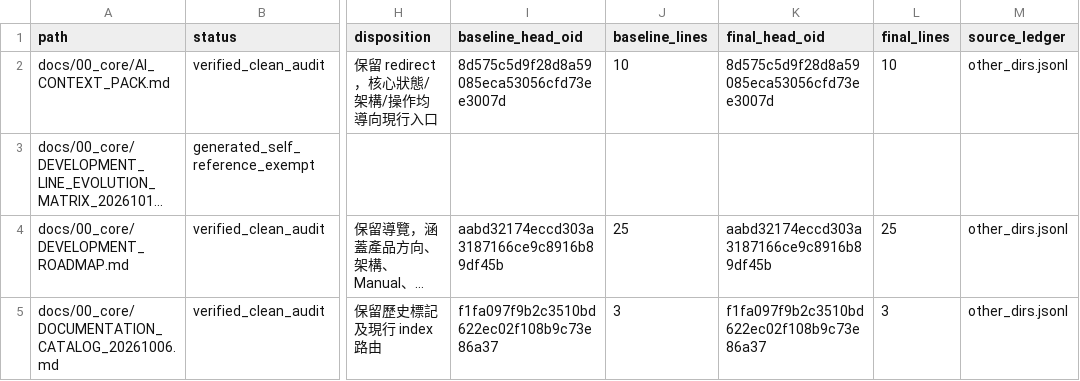
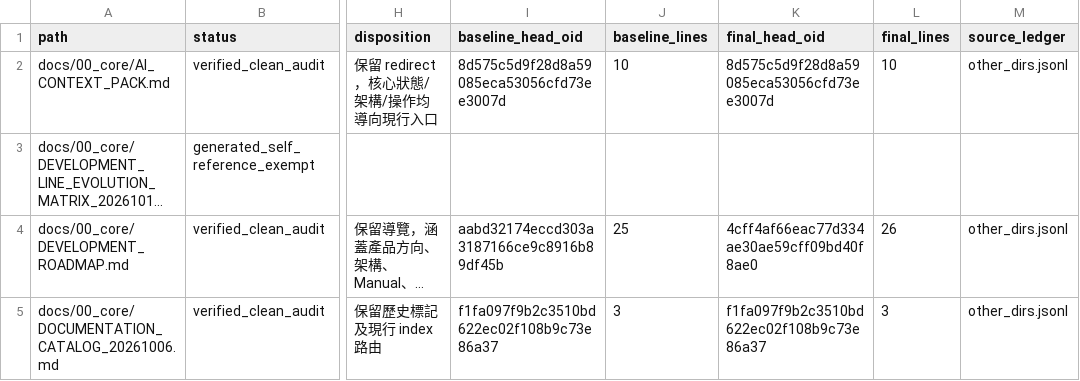
Before and after one commit to minleu94/baldr, a CSV file: docs/00_core/DOCUMENT_GOVERNANCE_PATH_MANIFEST_20261011.csv, drawn as a sheet; only a part is shown, gaps mark what is left out; long unchanged cells end in …; the diff covers the shown part only; the diff names each change by its address in the sheet, - before the commit and + after, or states it on an @@ line.

Commit message:
docs: align development line evidence and governance

```diff
--- a/docs/00_core/DOCUMENT_GOVERNANCE_PATH_MANIFEST_20261011.csv
+++ b/docs/00_core/DOCUMENT_GOVERNANCE_PATH_MANIFEST_20261011.csv
-K4 (final_head_oid): aabd32174eccd303a3187166ce9c8916b89df45b
+K4 (final_head_oid): 4cff4af66eac77d334ae30ae59cff09bd40f8ae0
-L4 (final_lines): 25
+L4 (final_lines): 26
```
Also changed, not shown: 13 edited cells elsewhere in this file, 6 other files.
